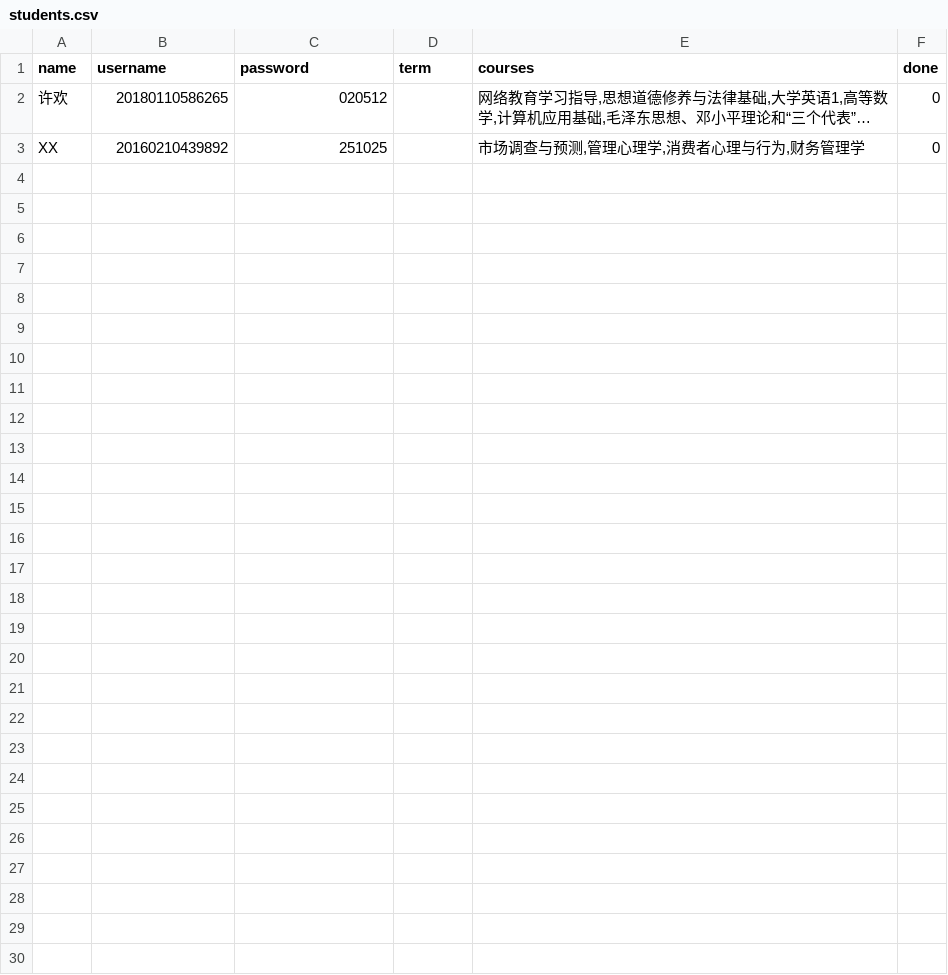
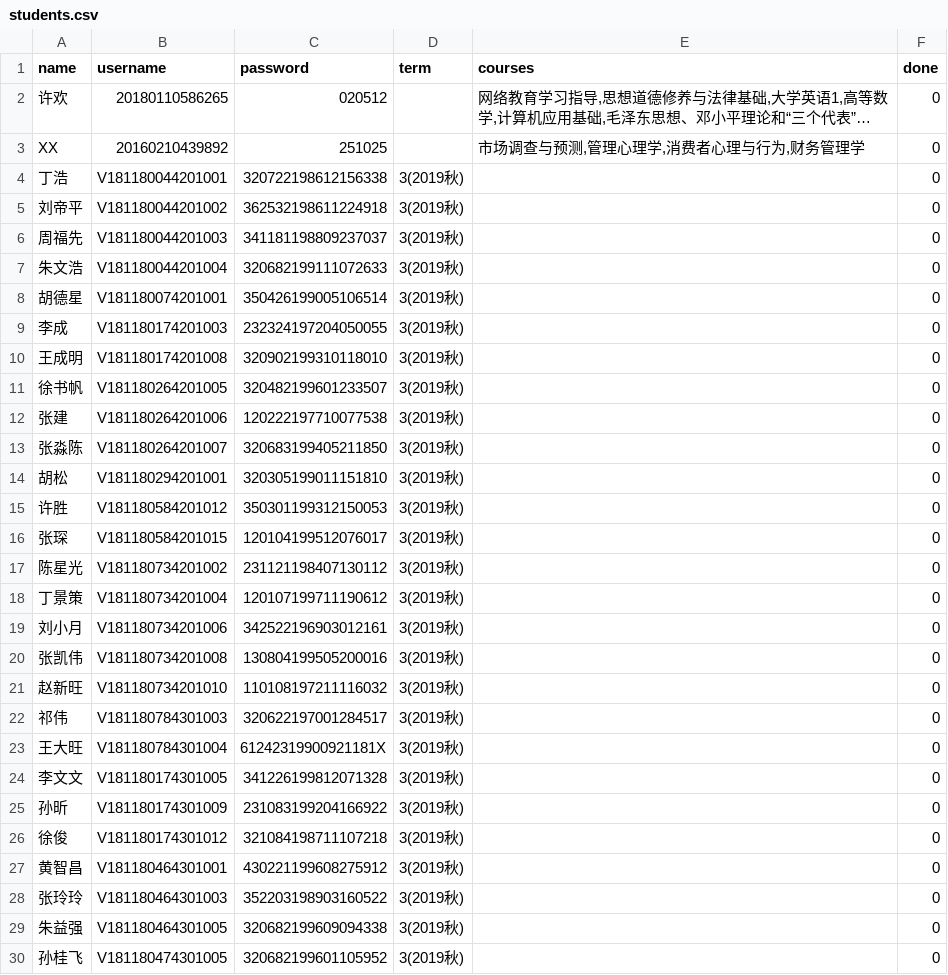
Before and after one commit to JasonWuuu/dianzhikeda, a CSV file: students.csv, drawn as a sheet; long unchanged cells end in …; the diff names each change by its address in the sheet, - before the commit and + after, or states it on an @@ line.

```diff
--- a/students.csv
+++ b/students.csv
+row 4: 丁浩 | V181180044201001 | 320722198612156338 | 3(2019秋) |  | 0
+row 5: 刘帝平 | V181180044201002 | 362532198611224918 | 3(2019秋) |  | 0
+row 6: 周福先 | V181180044201003 | 341181198809237037 | 3(2019秋) |  | 0
+row 7: 朱文浩 | V181180044201004 | 320682199111072633 | 3(2019秋) |  | 0
+row 8: 胡德星 | V181180074201001 | 350426199005106514 | 3(2019秋) |  | 0
+row 9: 李成 | V181180174201003 | 232324197204050055 | 3(2019秋) |  | 0
+row 10: 王成明 | V181180174201008 | 320902199310118010 | 3(2019秋) |  | 0
+row 11: 徐书帆 | V181180264201005 | 320482199601233507 | 3(2019秋) |  | 0
+row 12: 张建 | V181180264201006 | 120222197710077538 | 3(2019秋) |  | 0
+row 13: 张淼陈 | V181180264201007 | 320683199405211850 | 3(2019秋) |  | 0
+row 14: 胡松 | V181180294201001 | 320305199011151810 | 3(2019秋) |  | 0
+row 15: 许胜 | V181180584201012 | 350301199312150053 | 3(2019秋) |  | 0
+row 16: 张琛 | V181180584201015 | 120104199512076017 | 3(2019秋) |  | 0
+row 17: 陈星光 | V181180734201002 | 231121198407130112 | 3(2019秋) |  | 0
+row 18: 丁景策 | V181180734201004 | 120107199711190612 | 3(2019秋) |  | 0
+row 19: 刘小月 | V181180734201006 | 342522196903012161 | 3(2019秋) |  | 0
+row 20: 张凯伟 | V181180734201008 | 130804199505200016 | 3(2019秋) |  | 0
+row 21: 赵新旺 | V181180734201010 | 110108197211116032 | 3(2019秋) |  | 0
+row 22: 祁伟 | V181180784301003 | 320622197001284517 | 3(2019秋) |  | 0
+row 23: 王大旺 | V181180784301004 | 61242319900921181X | 3(2019秋) |  | 0
+row 24: 李文文 | V181180174301005 | 341226199812071328 | 3(2019秋) |  | 0
+row 25: 孙昕 | V181180174301009 | 231083199204166922 | 3(2019秋) |  | 0
+row 26: 徐俊 | V181180174301012 | 321084198711107218 | 3(2019秋) |  | 0
+row 27: 黄智昌 | V181180464301001 | 430221199608275912 | 3(2019秋) |  | 0
+row 28: 张玲玲 | V181180464301003 | 352203198903160522 | 3(2019秋) |  | 0
+row 29: 朱益强 | V181180464301005 | 320682199609094338 | 3(2019秋) |  | 0
+row 30: 孙桂飞 | V181180474301005 | 320682199601105952 | 3(2019秋) |  | 0
```
Also changed, not shown: 1 other file.
